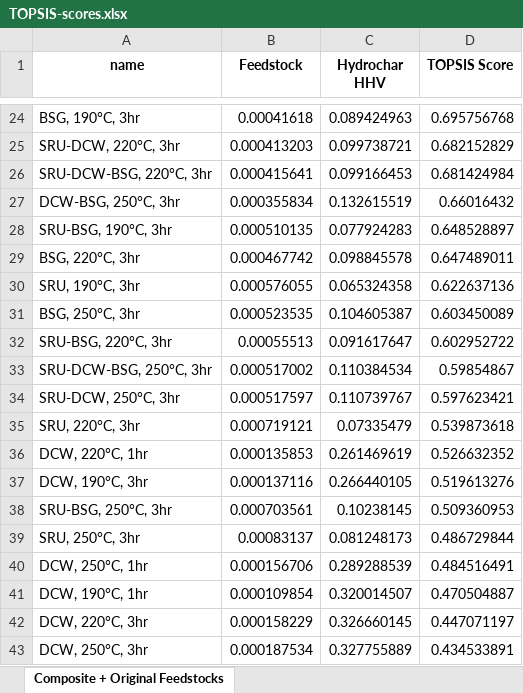
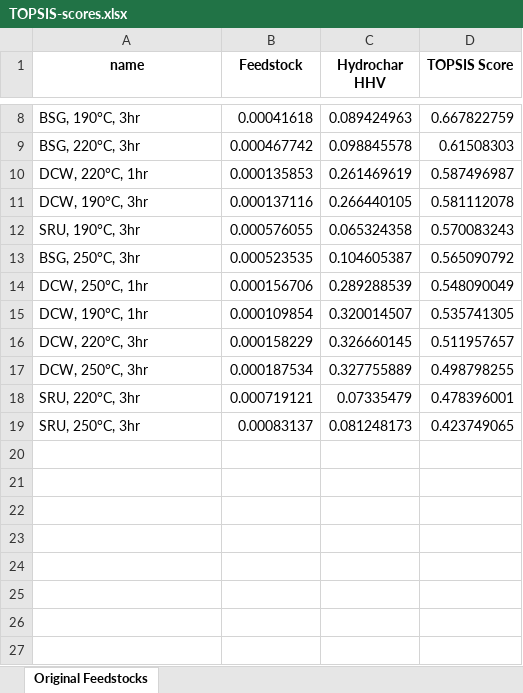
Before and after one commit to EME2-Lab/HTC-lab-exploratory, an Excel workbook: results/TOPSIS-scores.xlsx, sheet Original Feedstocks, drawn as a sheet; only a part is shown, gaps mark what is left out; values as stored, in another font and other column widths than the file's, no borders; removed rows and columns are numbered as before the commit, all else as after; the diff covers the shown part only; the diff names each change by its address in the sheet, - before the commit and + after, or states it on an @@ line.

```diff
--- a/results/TOPSIS-scores.xlsx (sheet Original Feedstocks)
+++ b/results/TOPSIS-scores.xlsx (sheet Original Feedstocks)
-sheet tab: Composite + Original Feedstocks
+sheet tab: Original Feedstocks
-D8 (TOPSIS Score): 0.695756768
+D8 (TOPSIS Score): 0.667822759
-row 25: SRU-DCW, 220°C, 3hr | 0.000413203 | 0.099738721 | 0.682152829
-row 26: SRU-DCW-BSG, 220°C, 3hr | 0.000415641 | 0.099166453 | 0.681424984
-row 27: DCW-BSG, 250°C, 3hr | 0.000355834 | 0.132615519 | 0.66016432
-row 28: SRU-BSG, 190°C, 3hr | 0.000510135 | 0.077924283 | 0.648528897
-D9 (TOPSIS Score): 0.647489011
+D9 (TOPSIS Score): 0.61508303
-row 30: SRU, 190°C, 3hr | 0.000576055 | 0.065324358 | 0.622637136
-row 31: BSG, 250°C, 3hr | 0.000523535 | 0.104605387 | 0.603450089
-row 32: SRU-BSG, 220°C, 3hr | 0.00055513 | 0.091617647 | 0.602952722
-row 33: SRU-DCW-BSG, 250°C, 3hr | 0.000517002 | 0.110384534 | 0.59854867
-row 34: SRU-DCW, 250°C, 3hr | 0.000517597 | 0.110739767 | 0.597623421
-row 35: SRU, 220°C, 3hr | 0.000719121 | 0.07335479 | 0.539873618
-D10 (TOPSIS Score): 0.526632352
+D10 (TOPSIS Score): 0.587496987
-D11 (TOPSIS Score): 0.519613276
+D11 (TOPSIS Score): 0.581112078
-row 38: SRU-BSG, 250°C, 3hr | 0.000703561 | 0.10238145 | 0.509360953
-row 39: SRU, 250°C, 3hr | 0.00083137 | 0.081248173 | 0.486729844
+row 12: SRU, 190°C, 3hr | 0.000576055 | 0.065324358 | 0.570083243
+row 13: BSG, 250°C, 3hr | 0.000523535 | 0.104605387 | 0.565090792
-D14 (TOPSIS Score): 0.484516491
+D14 (TOPSIS Score): 0.548090049
-D15 (TOPSIS Score): 0.470504887
+D15 (TOPSIS Score): 0.535741305
-D16 (TOPSIS Score): 0.447071197
+D16 (TOPSIS Score): 0.511957657
-D17 (TOPSIS Score): 0.434533891
+D17 (TOPSIS Score): 0.498798255
+row 18: SRU, 220°C, 3hr | 0.000719121 | 0.07335479 | 0.478396001
+row 19: SRU, 250°C, 3hr | 0.00083137 | 0.081248173 | 0.423749065
```
Also changed, not shown: 16 removed rows and 6 edited cells elsewhere in this sheet, baseline-lcia/baseline_lcia.xlsx, baseline-lcia/feedstock_lcia.xlsx, 2 other files.
